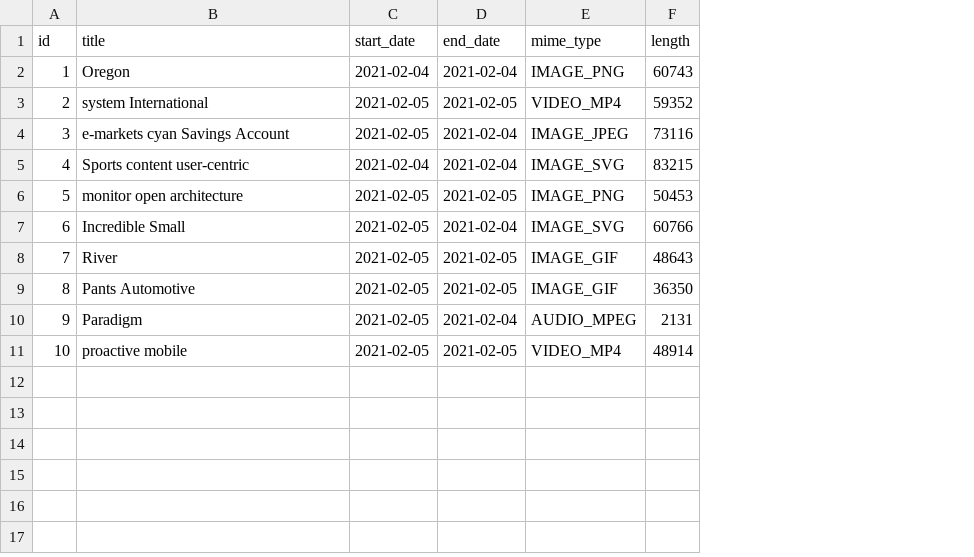
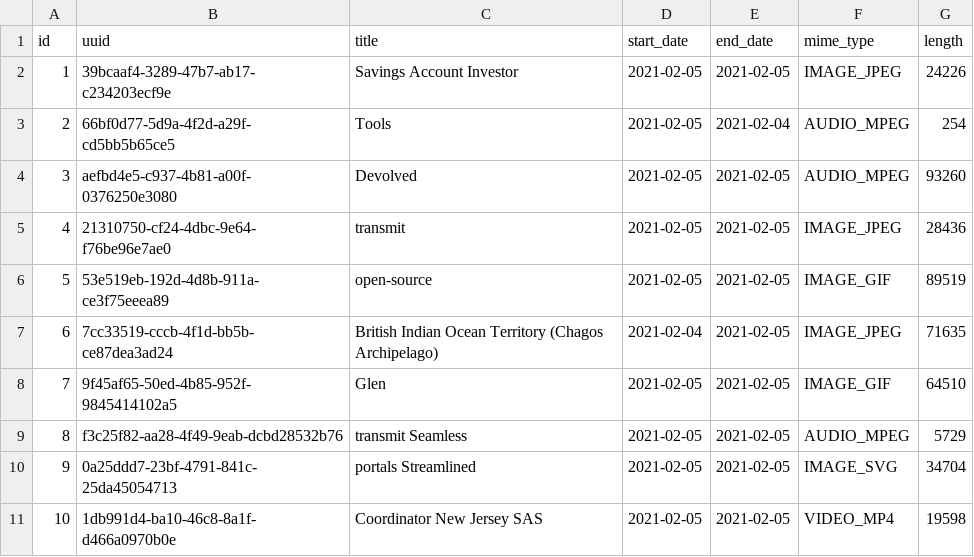
Before and after one commit to IT-REX-Platform/MediaService, a CSV file: src/main/resources/config/liquibase/fake-data/audio.csv, drawn as a sheet; addresses are those after the commit; the diff names each change by its address in the sheet, - before the commit and + after, or states it on an @@ line.

Commit message:
Added generated uuid field

```diff
--- a/src/main/resources/config/liquibase/fake-data/audio.csv
+++ b/src/main/resources/config/liquibase/fake-data/audio.csv
+column B (uuid), rows 2-11: 39bcaaf4-3289-47b7-ab17-c234203ecf9e | 66bf0d77-5d9a-4f2d-a29f-cd5bb5b65ce5 | aefbd4e5-c937-4b81-a00f-0376250e3080 | 21310750-cf24-4dbc-9e64-f76be96e7ae0 | 53e519eb-192d-4d8b-911a-ce3f75eeea89 | 7cc33519-cccb-4f1d-bb5b-ce87dea3ad24 | 9f45af65-50ed-4b85-952f-9845414102a5 | f3c25f82-aa28-4f49-9eab-dcbd28532b76 | 0a25ddd7-23bf-4791-841c-25da45054713 | 1db991d4-ba10-46c8-8a1f-d466a0970b0e
-C2 (title): Oregon
+C2 (title): Savings Account Investor
-D2 (start_date): 2021-02-04
+D2 (start_date): 2021-02-05
-E2 (end_date): 2021-02-04
+E2 (end_date): 2021-02-05
-F2 (mime_type): IMAGE_PNG
+F2 (mime_type): IMAGE_JPEG
-G2 (length): 60743
+G2 (length): 24226
-C3 (title): system International
+C3 (title): Tools
-E3 (end_date): 2021-02-05
+E3 (end_date): 2021-02-04
-F3 (mime_type): VIDEO_MP4
+F3 (mime_type): AUDIO_MPEG
-G3 (length): 59352
+G3 (length): 254
-C4 (title): e-markets cyan Savings Account
+C4 (title): Devolved
-E4:E5 (end_date): 2021-02-04
+E4:E5 (end_date): 2021-02-05
-F4 (mime_type): IMAGE_JPEG
+F4 (mime_type): AUDIO_MPEG
-G4 (length): 73116
+G4 (length): 93260
-C5 (title): Sports content user-centric
+C5 (title): transmit
-D5 (start_date): 2021-02-04
+D5 (start_date): 2021-02-05
-F5 (mime_type): IMAGE_SVG
+F5 (mime_type): IMAGE_JPEG
-G5 (length): 83215
+G5 (length): 28436
-C6 (title): monitor open architecture
+C6 (title): open-source
-F6 (mime_type): IMAGE_PNG
+F6 (mime_type): IMAGE_GIF
-G6 (length): 50453
+G6 (length): 89519
-C7 (title): Incredible Small
+C7 (title): British Indian Ocean Territory (Chagos Archipelago)
-D7 (start_date): 2021-02-05
+D7 (start_date): 2021-02-04
-E7 (end_date): 2021-02-04
+E7 (end_date): 2021-02-05
-F7 (mime_type): IMAGE_SVG
+F7 (mime_type): IMAGE_JPEG
-G7 (length): 60766
+G7 (length): 71635
-C8 (title): River
+C8 (title): Glen
-G8 (length): 48643
+G8 (length): 64510
-C9 (title): Pants Automotive
+C9 (title): transmit Seamless
-F9 (mime_type): IMAGE_GIF
+F9 (mime_type): AUDIO_MPEG
-G9 (length): 36350
+G9 (length): 5729
-C10 (title): Paradigm
+C10 (title): portals Streamlined
-E10 (end_date): 2021-02-04
+E10 (end_date): 2021-02-05
-F10 (mime_type): AUDIO_MPEG
+F10 (mime_type): IMAGE_SVG
-G10 (length): 2131
+G10 (length): 34704
-C11 (title): proactive mobile
+C11 (title): Coordinator New Jersey SAS
-G11 (length): 48914
+G11 (length): 19598
```
Also changed, not shown: src/main/resources/config/liquibase/fake-data/image.csv, src/main/resources/config/liquibase/fake-data/video.csv, 16 other files.
